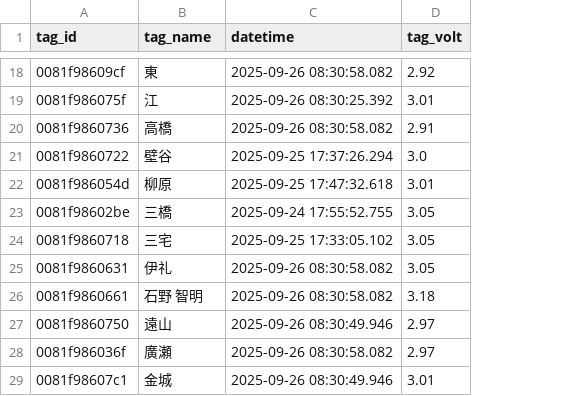
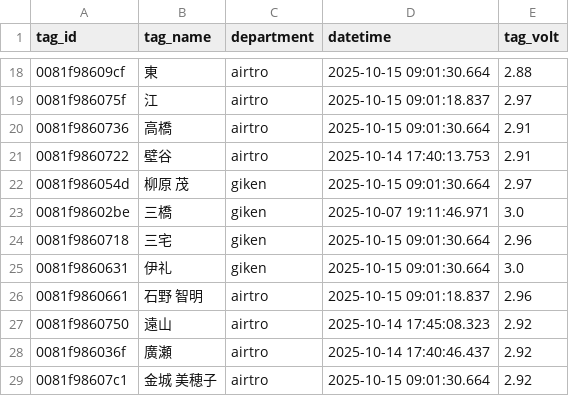
Before and after one commit to tateiwa-prg/PlaceDetection, a CSV file: tag_voltages_latest.csv, drawn as a sheet; only a part is shown, gaps mark what is left out; addresses are those after the commit; the diff covers the shown part only; the diff names each change by its address in the sheet, - before the commit and + after, or states it on an @@ line.

```diff
--- a/tag_voltages_latest.csv
+++ b/tag_voltages_latest.csv
+column C (department), rows 18-29: airtro | airtro | airtro | airtro | giken | giken | giken | giken | airtro | airtro | airtro | airtro
-D18 (datetime): 2025-09-26 08:30:58.082
+D18 (datetime): 2025-10-15 09:01:30.664
-E18 (tag_volt): 2.92
+E18 (tag_volt): 2.88
-D19 (datetime): 2025-09-26 08:30:25.392
+D19 (datetime): 2025-10-15 09:01:18.837
-E19 (tag_volt): 3.01
+E19 (tag_volt): 2.97
-D20 (datetime): 2025-09-26 08:30:58.082
+D20 (datetime): 2025-10-15 09:01:30.664
-D21 (datetime): 2025-09-25 17:37:26.294
+D21 (datetime): 2025-10-14 17:40:13.753
-E21 (tag_volt): 3.0
+E21 (tag_volt): 2.91
-B22 (tag_name): 柳原
+B22 (tag_name): 柳原 茂
-D22 (datetime): 2025-09-25 17:47:32.618
+D22 (datetime): 2025-10-15 09:01:30.664
-E22 (tag_volt): 3.01
+E22 (tag_volt): 2.97
-D23 (datetime): 2025-09-24 17:55:52.755
+D23 (datetime): 2025-10-07 19:11:46.971
-E23 (tag_volt): 3.05
+E23 (tag_volt): 3.0
-D24 (datetime): 2025-09-25 17:33:05.102
+D24 (datetime): 2025-10-15 09:01:30.664
-E24 (tag_volt): 3.05
+E24 (tag_volt): 2.96
-D25 (datetime): 2025-09-26 08:30:58.082
+D25 (datetime): 2025-10-15 09:01:30.664
-E25 (tag_volt): 3.05
+E25 (tag_volt): 3.0
-D26 (datetime): 2025-09-26 08:30:58.082
+D26 (datetime): 2025-10-15 09:01:18.837
-E26 (tag_volt): 3.18
+E26 (tag_volt): 2.96
-D27 (datetime): 2025-09-26 08:30:49.946
+D27 (datetime): 2025-10-14 17:45:08.323
-E27:E28 (tag_volt): 2.97
+E27:E28 (tag_volt): 2.92
-D28 (datetime): 2025-09-26 08:30:58.082
+D28 (datetime): 2025-10-14 17:40:46.437
-B29 (tag_name): 金城
+B29 (tag_name): 金城 美穂子
-D29 (datetime): 2025-09-26 08:30:49.946
+D29 (datetime): 2025-10-15 09:01:30.664
-E29 (tag_volt): 3.01
+E29 (tag_volt): 2.92
```
Also changed, not shown: 32 edited cells elsewhere in this file, 1 other file.
